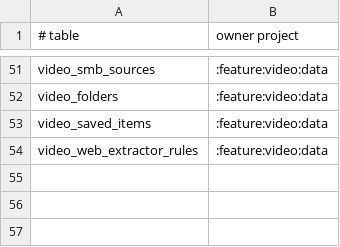
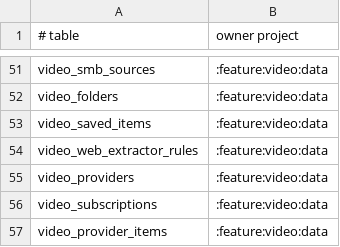
Before and after one commit to sterashima78/android-app, a TSV file: config/architecture/table-ownership.tsv, drawn as a sheet; only a part is shown, gaps mark what is left out; the diff names each change by its address in the sheet, - before the commit and + after, or states it on an @@ line.

Commit message:
Register video provider table ownership

```diff
--- a/config/architecture/table-ownership.tsv
+++ b/config/architecture/table-ownership.tsv
+row 55: video_providers | :feature:video:data
+row 56: video_subscriptions | :feature:video:data
+row 57: video_provider_items | :feature:video:data
```
